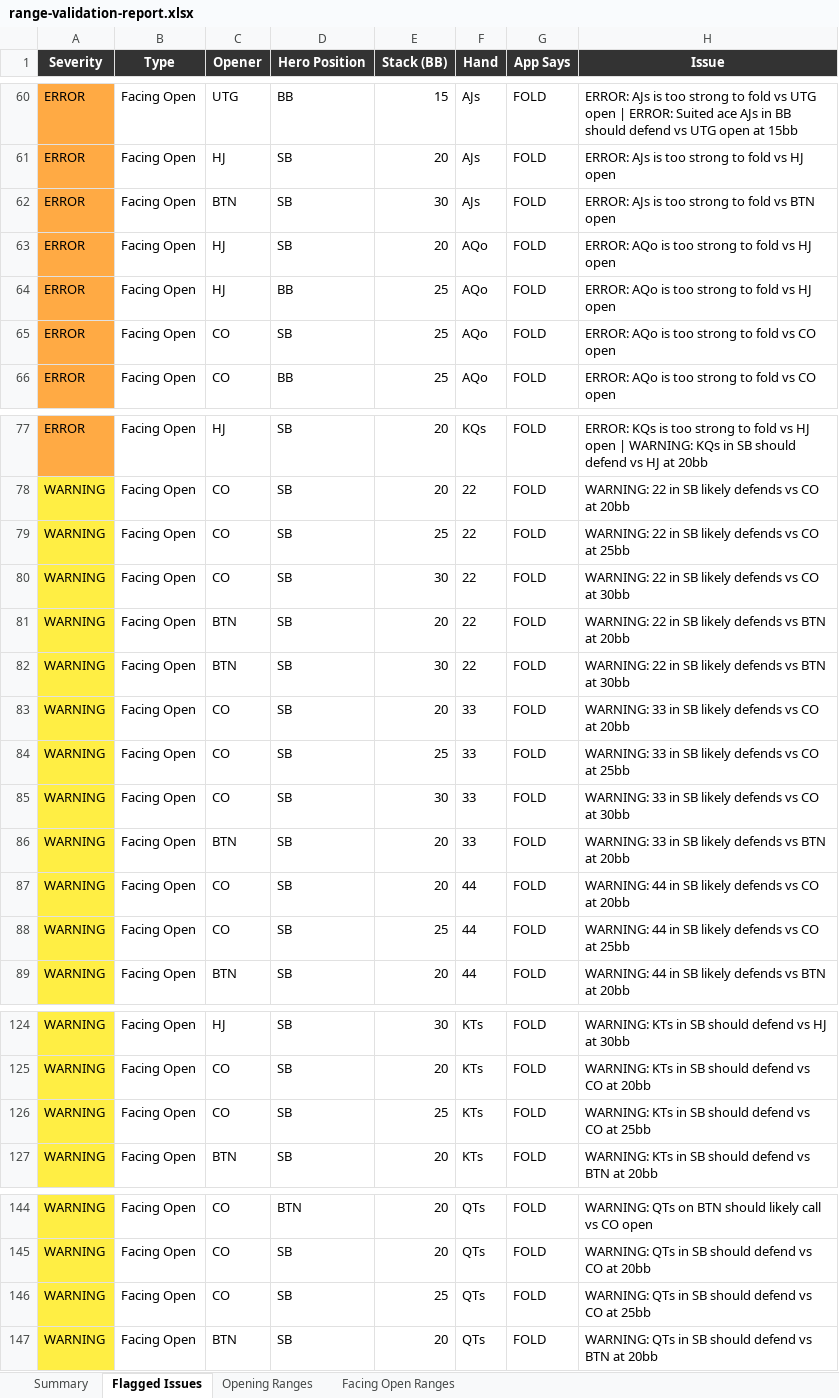
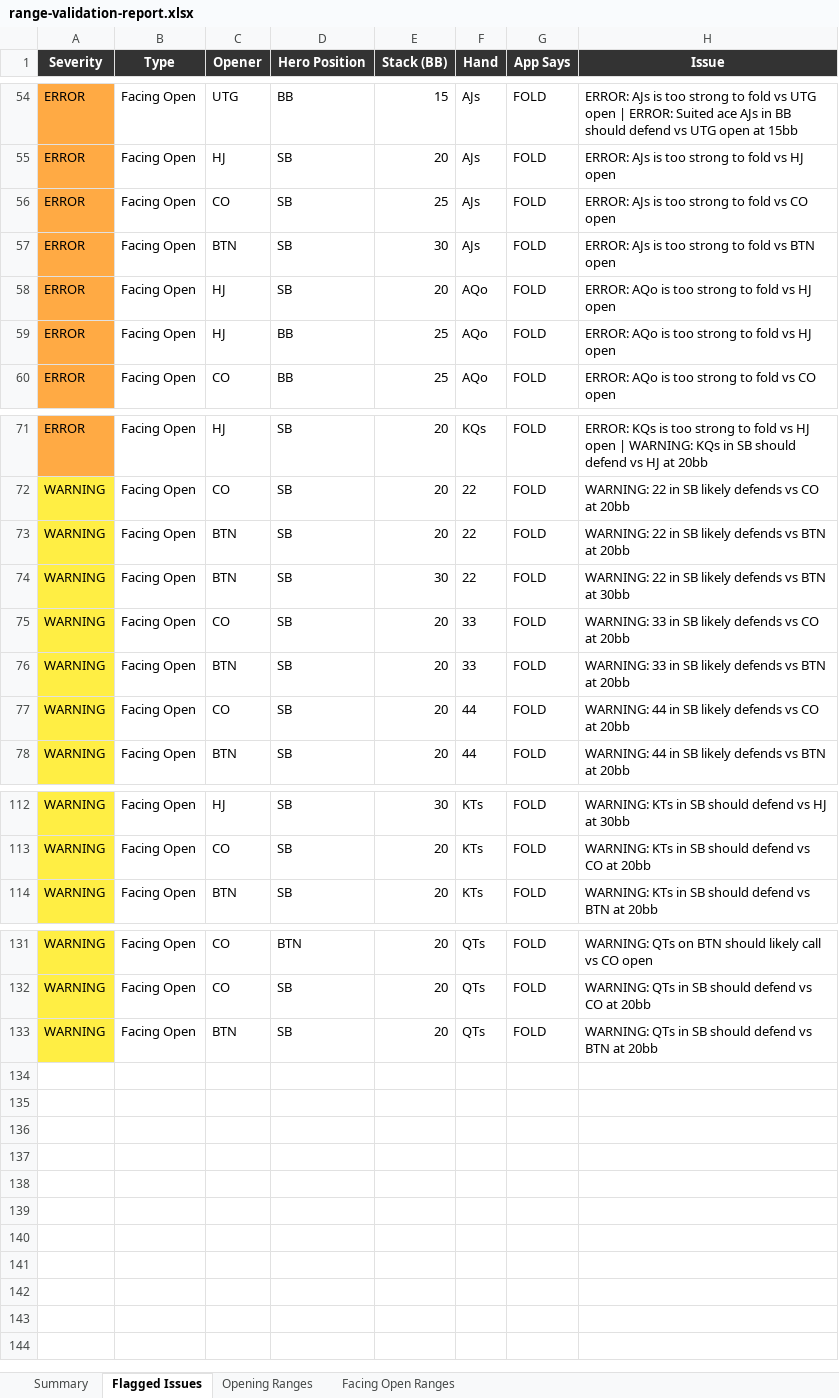
Before and after one commit to chuckpoole-lab/poker-trainer, an Excel workbook: project-management/range-validation-report.xlsx, sheet Flagged Issues, drawn as a sheet; only a part is shown, gaps mark what is left out; values as stored, in another font and other column widths than the file's, no borders; removed rows and columns are numbered as before the commit, all else as after; the diff covers the shown part only; the diff names each change by its address in the sheet, - before the commit and + after, or states it on an @@ line.

```diff
--- a/project-management/range-validation-report.xlsx (sheet Flagged Issues)
+++ b/project-management/range-validation-report.xlsx (sheet Flagged Issues)
+row 56: ERROR | Facing Open | CO | SB | 25 | AJs | FOLD | ERROR: AJs is too strong to fold vs CO open
-row 65: ERROR | Facing Open | CO | SB | 25 | AQo | FOLD | ERROR: AQo is too strong to fold vs CO open
-row 79: WARNING | Facing Open | CO | SB | 25 | 22 | FOLD | WARNING: 22 in SB likely defends vs CO at 25bb
-row 80: WARNING | Facing Open | CO | SB | 30 | 22 | FOLD | WARNING: 22 in SB likely defends vs CO at 30bb
-row 84: WARNING | Facing Open | CO | SB | 25 | 33 | FOLD | WARNING: 33 in SB likely defends vs CO at 25bb
-row 85: WARNING | Facing Open | CO | SB | 30 | 33 | FOLD | WARNING: 33 in SB likely defends vs CO at 30bb
-row 88: WARNING | Facing Open | CO | SB | 25 | 44 | FOLD | WARNING: 44 in SB likely defends vs CO at 25bb
-row 126: WARNING | Facing Open | CO | SB | 25 | KTs | FOLD | WARNING: KTs in SB should defend vs CO at 25bb
-row 146: WARNING | Facing Open | CO | SB | 25 | QTs | FOLD | WARNING: QTs in SB should defend vs CO at 25bb
```
Also changed, not shown: 7 removed rows elsewhere in this sheet, sheet Facing Open Ranges, sheet Summary, 3 other files.
